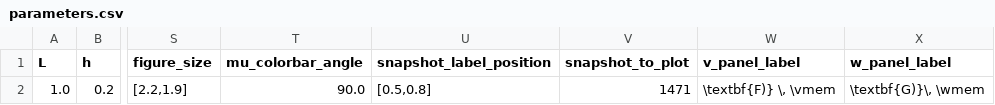
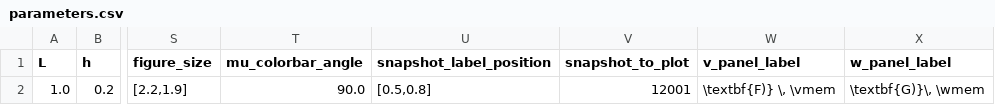
Before and after one commit to mcastel1/paper_ale, a CSV file: figures/figure_1/parameters.csv, drawn as a sheet; only a part is shown, gaps mark what is left out; the diff names each change by its address in the sheet, - before the commit and + after, or states it on an @@ line.

Commit message:
put revised figure in manuscript

```diff
--- a/figures/figure_1/parameters.csv
+++ b/figures/figure_1/parameters.csv
-V2 (snapshot_to_plot): 1471
+V2 (snapshot_to_plot): 12001
```
Also changed, not shown: 4 other files.
